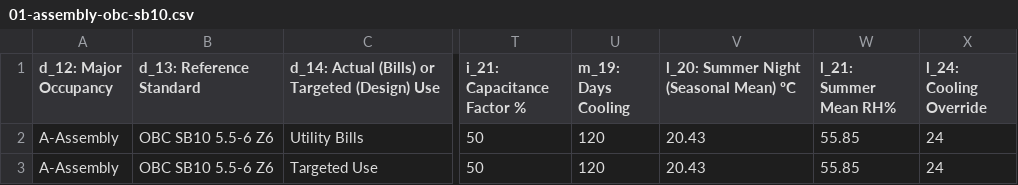
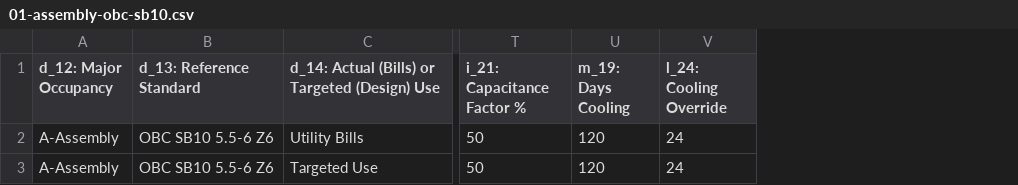
Before and after one commit to openbuilding-ca/objective, a CSV file: src/template/case-studies/01-assembly-obc-sb10.csv, drawn as a sheet; only a part is shown, gaps mark what is left out; the diff names each change by its address in the sheet, - before the commit and + after, or states it on an @@ line.

```diff
--- a/src/template/case-studies/01-assembly-obc-sb10.csv
+++ b/src/template/case-studies/01-assembly-obc-sb10.csv
-column V, rows 1-3: l_20: Summer Night (Seasonal Mean) ºC | 20.43 | 20.43
-column W (l_21: Summer Mean RH%), rows 2-3: 55.85 | 55.85
```
Also changed, not shown: src/template/case-studies/02-residence-sb12-net-zero.csv, src/template/case-studies/03-residence-phi-classic.csv, 27 other files.
